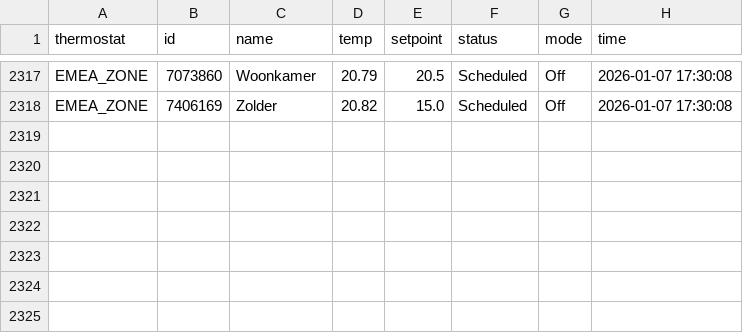
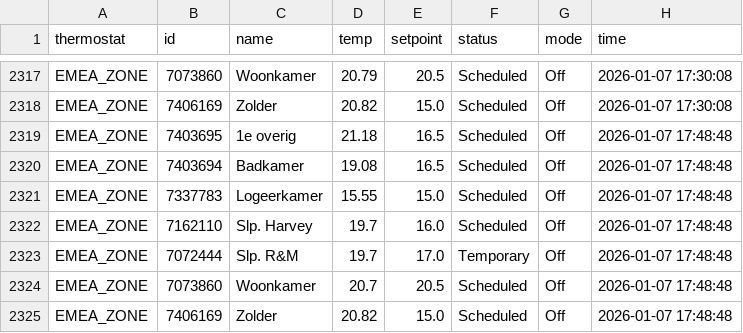
Before and after one commit to robinvankappel/evohome-tracking, a CSV file: evohome_data.csv, drawn as a sheet; only a part is shown, gaps mark what is left out; the diff names each change by its address in the sheet, - before the commit and + after, or states it on an @@ line.

```diff
--- a/evohome_data.csv
+++ b/evohome_data.csv
+row 2319: EMEA_ZONE | 7403695 | 1e overig | 21.18 | 16.5 | Scheduled | Off | 2026-01-07 17:48:48
+row 2320: EMEA_ZONE | 7403694 | Badkamer | 19.08 | 16.5 | Scheduled | Off | 2026-01-07 17:48:48
+row 2321: EMEA_ZONE | 7337783 | Logeerkamer | 15.55 | 15.0 | Scheduled | Off | 2026-01-07 17:48:48
+row 2322: EMEA_ZONE | 7162110 | Slp. Harvey | 19.7 | 16.0 | Scheduled | Off | 2026-01-07 17:48:48
+row 2323: EMEA_ZONE | 7072444 | Slp. R&M | 19.7 | 17.0 | Temporary | Off | 2026-01-07 17:48:48
+row 2324: EMEA_ZONE | 7073860 | Woonkamer | 20.7 | 20.5 | Scheduled | Off | 2026-01-07 17:48:48
+row 2325: EMEA_ZONE | 7406169 | Zolder | 20.82 | 15.0 | Scheduled | Off | 2026-01-07 17:48:48
```
